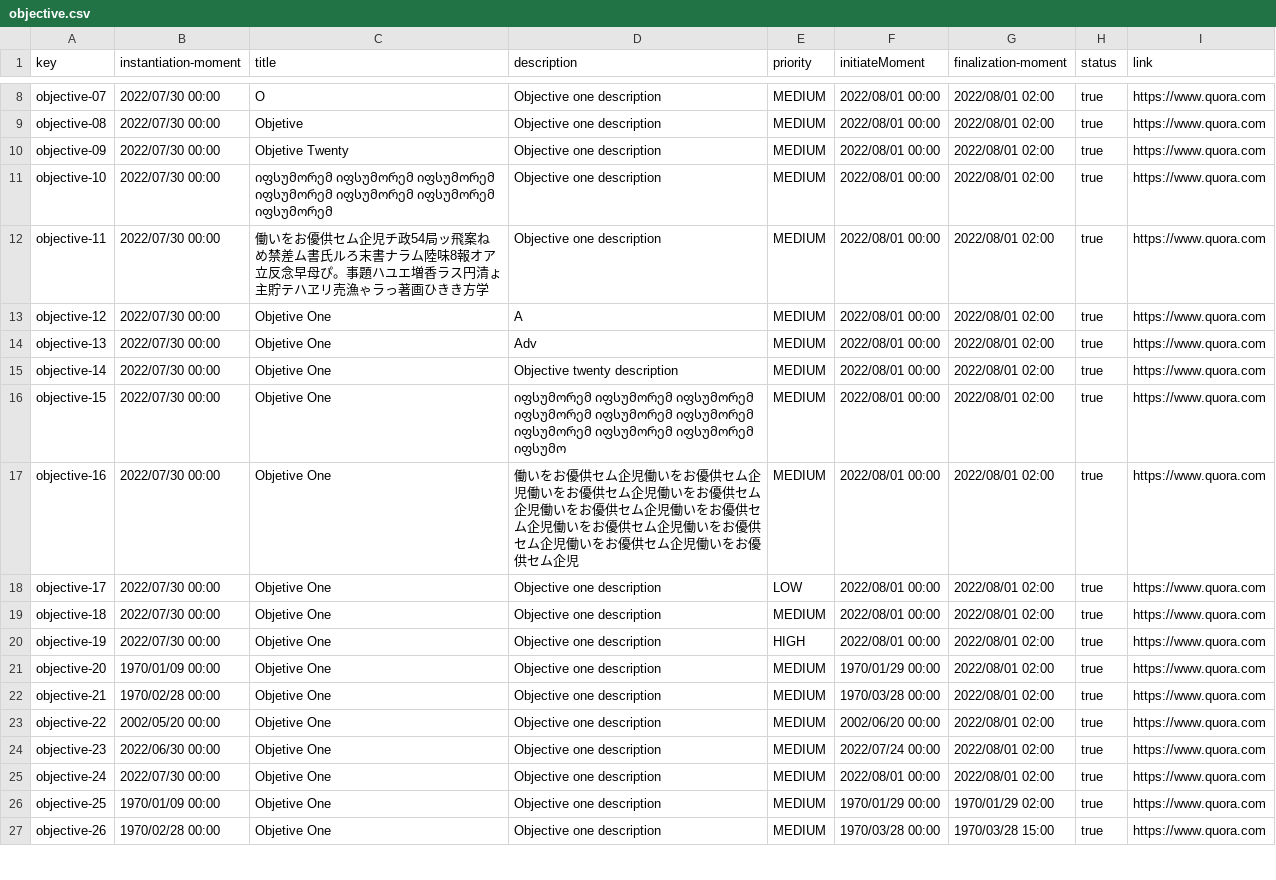
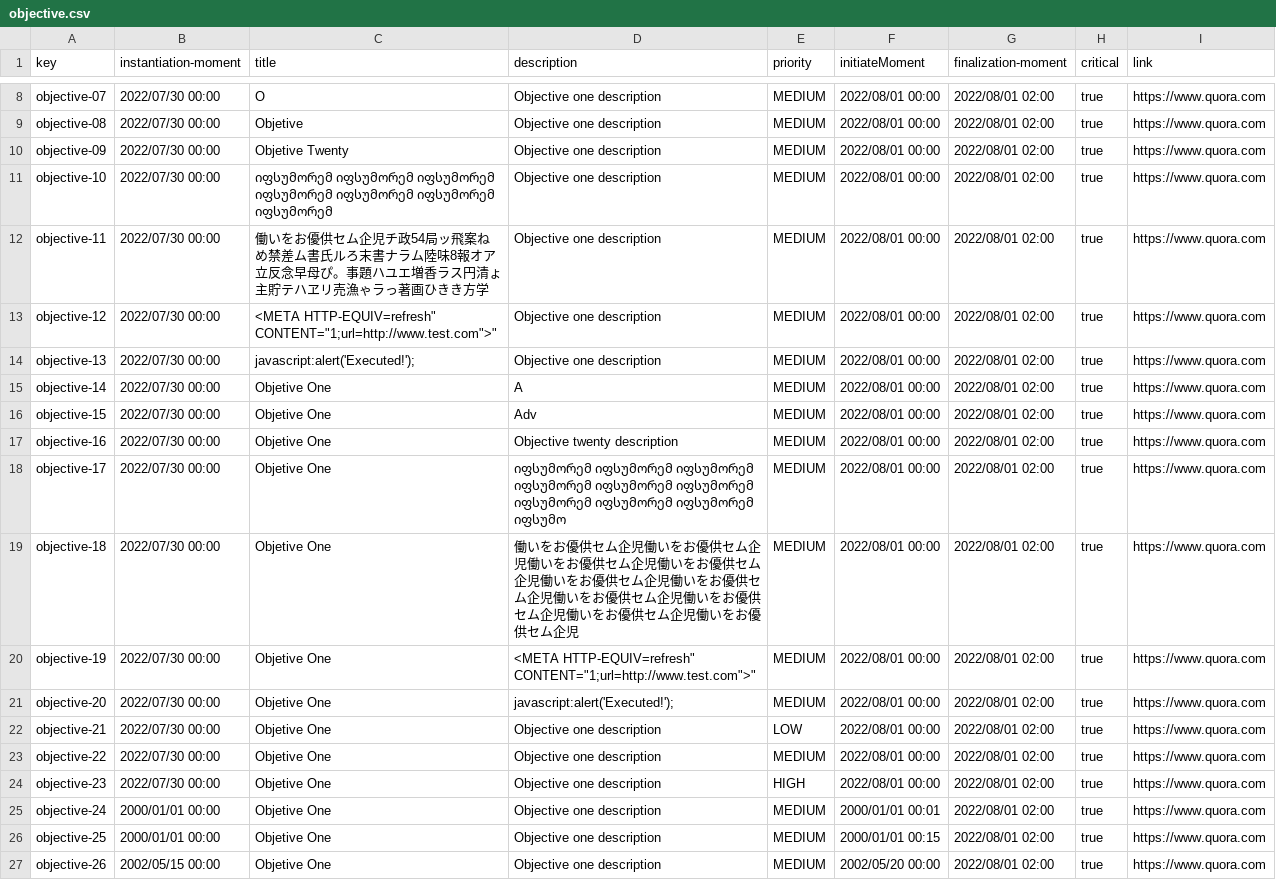
Before and after one commit to DP2-C1-07/Acme-One-24.1.0-C1.07, a CSV file: src/main/webapp/WEB-INF/resources/sample-data/objective.csv, drawn as a sheet; only a part is shown, gaps mark what is left out; the diff covers the shown part only.

```diff
--- a/src/main/webapp/WEB-INF/resources/sample-data/objective.csv
+++ b/src/main/webapp/WEB-INF/resources/sample-data/objective.csv
@@ -1 +1 @@
-key,instantiation-moment,title,description,priority,initiateMoment,finalization-moment,status,link
+key,instantiation-moment,title,description,priority,initiateMoment,finalization-moment,critical,link
@@ -12,16 +12,16 @@ objective-10,2022/07/30 00:00,"იფსუმორემ იფსუმორ
 objective-11,2022/07/30 00:00,"働いをお優供セム企児チ政54局ッ飛案ねめ禁差ム書氏ルろ末書ナラム陸味8報オア立反念早母ぴ。事題ハユエ増香ラス円清ょ主貯テハヱリ売漁ゃラっ著画ひきき方学","Objective one description",MEDIUM,2022/08/01 00:00,2022/08/01 02:00,true,"https://www.quora.com"
-objective-12,2022/07/30 00:00,"Objetive One","A",MEDIUM,2022/08/01 00:00,2022/08/01 02:00,true,"https://www.quora.com"
-objective-13,2022/07/30 00:00,"Objetive One","Adv",MEDIUM,2022/08/01 00:00,2022/08/01 02:00,true,"https://www.quora.com"
-objective-14,2022/07/30 00:00,"Objetive One","Objective twenty description",MEDIUM,2022/08/01 00:00,2022/08/01 02:00,true,"https://www.quora.com"
-objective-15,2022/07/30 00:00,"Objetive One","იფსუმორემ იფსუმორემ იფსუმორემ იფსუმორემ იფსუმორემ იფსუმორემ იფსუმორემ იფსუმორემ იფსუმორემ იფსუმო",MEDIUM,2022/08/01 00:00,2022/08/01 02:00,true,"https://www.quora.com"
-objective-16,2022/07/30 00:00,"Objetive One","働いをお優供セム企児働いをお優供セム企児働いをお優供セム企児働いをお優供セム企児働いをお優供セム企児働いをお優供セム企児働いをお優供セム企児働いをお優供セム企児働いをお優供セム企児働いをお優供セム企児",MEDIUM,2022/08/01 00:00,2022/08/01 02:00,true,"https://www.quora.com"
-objective-17,2022/07/30 00:00,"Objetive One","Objective one description",LOW,2022/08/01 00:00,2022/08/01 02:00,true,"https://www.quora.com"
-objective-18,2022/07/30 00:00,"Objetive One","Objective one description",MEDIUM,2022/08/01 00:00,2022/08/01 02:00,true,"https://www.quora.com"
-objective-19,2022/07/30 00:00,"Objetive One","Objective one description",HIGH,2022/08/01 00:00,2022/08/01 02:00,true,"https://www.quora.com"
-objective-20,1970/01/09 00:00,"Objetive One","Objective one description",MEDIUM,1970/01/29 00:00,2022/08/01 02:00,true,"https://www.quora.com"
-objective-21,1970/02/28 00:00,"Objetive One","Objective one description",MEDIUM,1970/03/28 00:00,2022/08/01 02:00,true,"https://www.quora.com"
-objective-22,2002/05/20 00:00,"Objetive One","Objective one description",MEDIUM,2002/06/20 00:00,2022/08/01 02:00,true,"https://www.quora.com"
-objective-23,2022/06/30 00:00,"Objetive One","Objective one description",MEDIUM,2022/07/24 00:00,2022/08/01 02:00,true,"https://www.quora.com"
-objective-24,2022/07/30 00:00,"Objetive One","Objective one description",MEDIUM,2022/08/01 00:00,2022/08/01 02:00,true,"https://www.quora.com"
-objective-25,1970/01/09 00:00,"Objetive One","Objective one description",MEDIUM,1970/01/29 00:00,1970/01/29 02:00,true,"https://www.quora.com"
-objective-26,1970/02/28 00:00,"Objetive One","Objective one description",MEDIUM,1970/03/28 00:00,1970/03/28 15:00,true,"https://www.quora.com"
+objective-12,2022/07/30 00:00,"<META HTTP-EQUIV="refresh" CONTENT="1;url=http://www.test.com">","Objective one description",MEDIUM,2022/08/01 00:00,2022/08/01 02:00,true,"https://www.quora.com"
+objective-13,2022/07/30 00:00,"javascript:alert('Executed!');","Objective one description",MEDIUM,2022/08/01 00:00,2022/08/01 02:00,true,"https://www.quora.com"
+objective-14,2022/07/30 00:00,"Objetive One","A",MEDIUM,2022/08/01 00:00,2022/08/01 02:00,true,"https://www.quora.com"
+objective-15,2022/07/30 00:00,"Objetive One","Adv",MEDIUM,2022/08/01 00:00,2022/08/01 02:00,true,"https://www.quora.com"
+objective-16,2022/07/30 00:00,"Objetive One","Objective twenty description",MEDIUM,2022/08/01 00:00,2022/08/01 02:00,true,"https://www.quora.com"
+objective-17,2022/07/30 00:00,"Objetive One","იფსუმორემ იფსუმორემ იფსუმორემ იფსუმორემ იფსუმორემ იფსუმორემ იფსუმორემ იფსუმორემ იფსუმორემ იფსუმო",MEDIUM,2022/08/01 00:00,2022/08/01 02:00,true,"https://www.quora.com"
+objective-18,2022/07/30 00:00,"Objetive One","働いをお優供セム企児働いをお優供セム企児働いをお優供セム企児働いをお優供セム企児働いをお優供セム企児働いをお優供セム企児働いをお優供セム企児働いをお優供セム企児働いをお優供セム企児働いをお優供セム企児",MEDIUM,2022/08/01 00:00,2022/08/01 02:00,true,"https://www.quora.com"
+objective-19,2022/07/30 00:00,"Objetive One","<META HTTP-EQUIV="refresh" CONTENT="1;url=http://www.test.com">",MEDIUM,2022/08/01 00:00,2022/08/01 02:00,true,"https://www.quora.com"
+objective-20,2022/07/30 00:00,"Objetive One","javascript:alert('Executed!');",MEDIUM,2022/08/01 00:00,2022/08/01 02:00,true,"https://www.quora.com"
+objective-21,2022/07/30 00:00,"Objetive One","Objective one description",LOW,2022/08/01 00:00,2022/08/01 02:00,true,"https://www.quora.com"
+objective-22,2022/07/30 00:00,"Objetive One","Objective one description",MEDIUM,2022/08/01 00:00,2022/08/01 02:00,true,"https://www.quora.com"
+objective-23,2022/07/30 00:00,"Objetive One","Objective one description",HIGH,2022/08/01 00:00,2022/08/01 02:00,true,"https://www.quora.com"
+objective-24,2000/01/01 00:00,"Objetive One","Objective one description",MEDIUM,2000/01/01 00:01,2022/08/01 02:00,true,"https://www.quora.com"
+objective-25,2000/01/01 00:00,"Objetive One","Objective one description",MEDIUM,2000/01/01 00:15,2022/08/01 02:00,true,"https://www.quora.com"
+objective-26,2002/05/15 00:00,"Objetive One","Objective one description",MEDIUM,2002/05/20 00:00,2022/08/01 02:00,true,"https://www.quora.com"
```
Also changed, not shown: 6 added rows and 20 edited cells elsewhere in this file, src/main/webapp/WEB-INF/resources/sample-data/training-module.csv, src/main/webapp/WEB-INF/resources/sample-data/training-session.csv, 7 other files.
